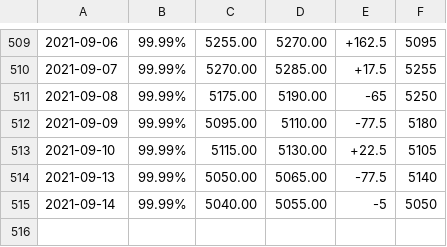
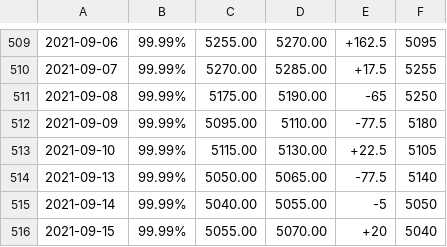
Before and after one commit to aquariuscool/baiyin, a CSV file: data.csv, drawn as a sheet; only a part is shown, gaps mark what is left out; the diff names each change by its address in the sheet, - before the commit and + after, or states it on an @@ line.

Commit message:
2021-09-15 02:15:09

```diff
--- a/data.csv
+++ b/data.csv
+row 516: 2021-09-15 | 99.99% | 5055.00 | 5070.00 | +20 | 5040
```
